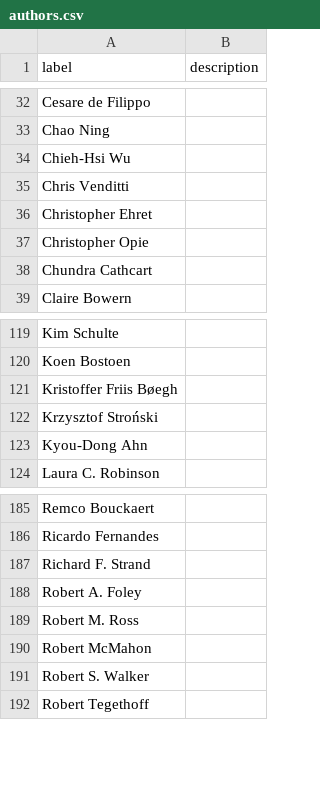
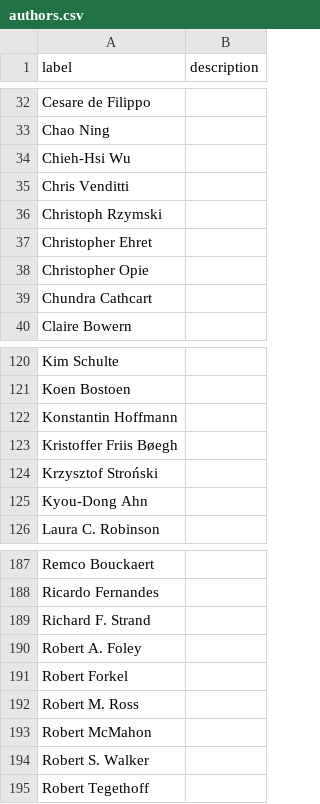
Before and after one commit to SimonGreenhill/LangPhyDB, a CSV file: terms/authors.csv, drawn as a sheet; only a part is shown, gaps mark what is left out.

```diff
--- a/terms/authors.csv
+++ b/terms/authors.csv
@@ -35,2 +35,3 @@ Chieh-Hsi Wu,
 Chris Venditti,
+Christoph Rzymski,
 Christopher Ehret,
@@ -120,2 +121,3 @@ Kim Schulte,
 Koen Bostoen,
+Konstantin Hoffmann,
 Kristoffer Friis Bøegh,
@@ -188,2 +190,3 @@ Richard F. Strand,
 Robert A. Foley,
+Robert Forkel,
 Robert M. Ross,
```
Also changed, not shown: terms/types.csv, 5 other files.
